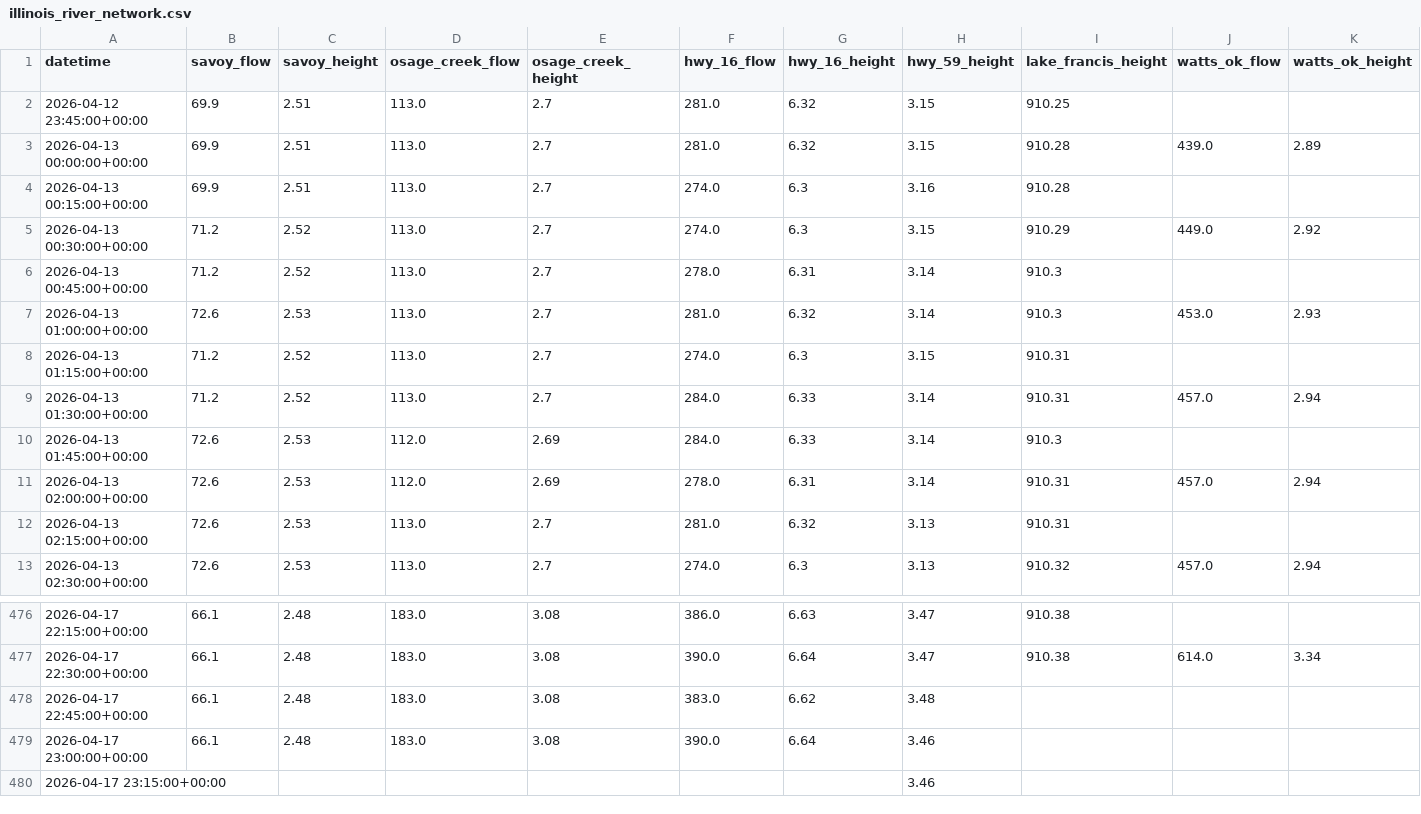
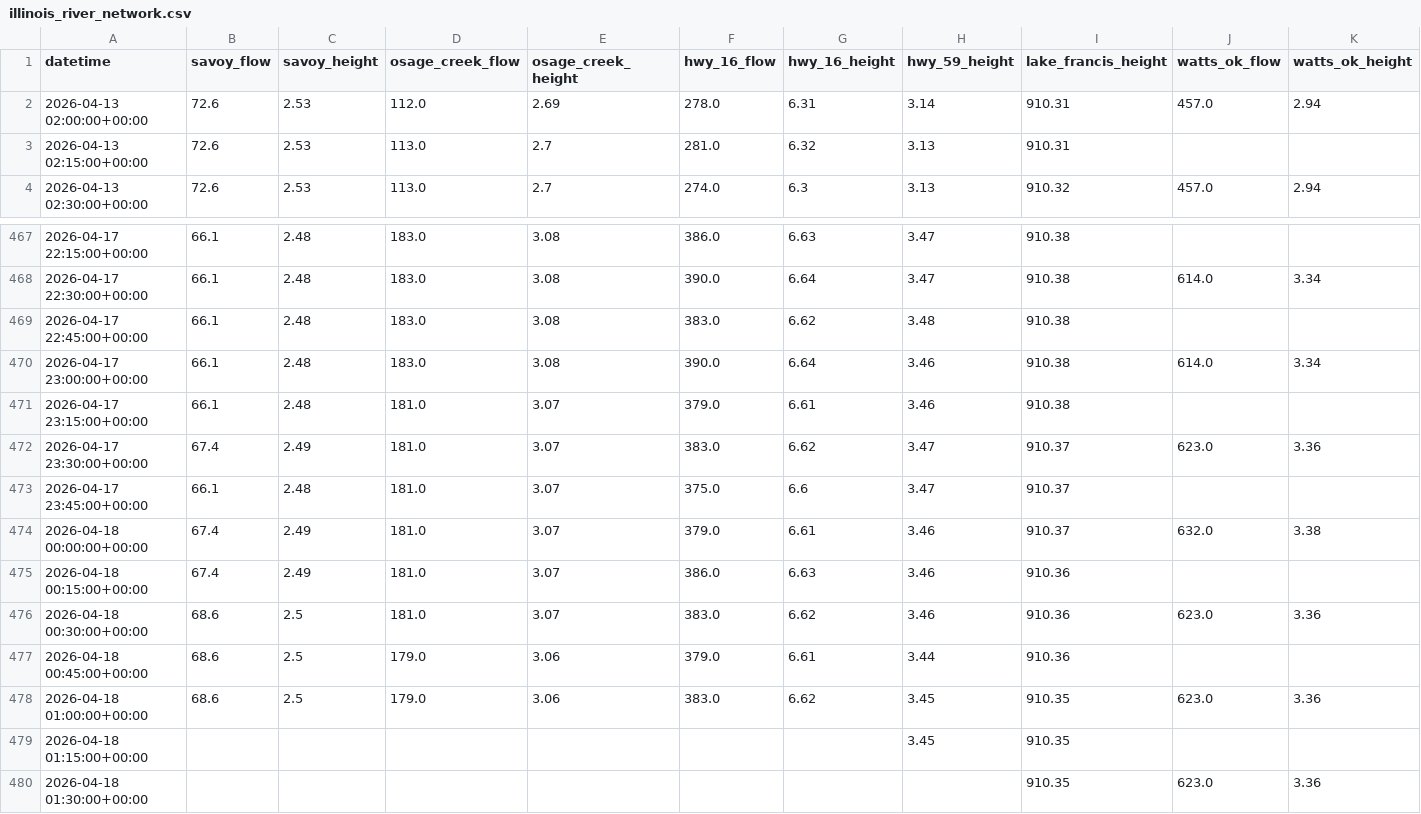
Before and after one commit to easipes2021/Illinois-River-Predictor, a CSV file: illinois_river_network.csv, drawn as a sheet; only a part is shown, gaps mark what is left out.

```diff
--- a/illinois_river_network.csv
+++ b/illinois_river_network.csv
@@ -1,11 +1,2 @@
 datetime,savoy_flow,savoy_height,osage_creek_flow,osage_creek_height,hwy_16_flow,hwy_16_height,hwy_59_height,lake_francis_height,watts_ok_flow,watts_ok_height
-2026-04-12 23:45:00+00:00,69.9,2.51,113.0,2.7,281.0,6.32,3.15,910.25,,
-2026-04-13 00:00:00+00:00,69.9,2.51,113.0,2.7,281.0,6.32,3.15,910.28,439.0,2.89
-2026-04-13 00:15:00+00:00,69.9,2.51,113.0,2.7,274.0,6.3,3.16,910.28,,
-2026-04-13 00:30:00+00:00,71.2,2.52,113.0,2.7,274.0,6.3,3.15,910.29,449.0,2.92
-2026-04-13 00:45:00+00:00,71.2,2.52,113.0,2.7,278.0,6.31,3.14,910.3,,
-2026-04-13 01:00:00+00:00,72.6,2.53,113.0,2.7,281.0,6.32,3.14,910.3,453.0,2.93
-2026-04-13 01:15:00+00:00,71.2,2.52,113.0,2.7,274.0,6.3,3.15,910.31,,
-2026-04-13 01:30:00+00:00,71.2,2.52,113.0,2.7,284.0,6.33,3.14,910.31,457.0,2.94
-2026-04-13 01:45:00+00:00,72.6,2.53,112.0,2.69,284.0,6.33,3.14,910.3,,
 2026-04-13 02:00:00+00:00,72.6,2.53,112.0,2.69,278.0,6.31,3.14,910.31,457.0,2.94
@@ -477,4 +468,13 @@ datetime,savoy_flow,savoy_height,osage_creek_flow,osage_creek_height,hwy_16_flow
 2026-04-17 22:30:00+00:00,66.1,2.48,183.0,3.08,390.0,6.64,3.47,910.38,614.0,3.34
-2026-04-17 22:45:00+00:00,66.1,2.48,183.0,3.08,383.0,6.62,3.48,,,
-2026-04-17 23:00:00+00:00,66.1,2.48,183.0,3.08,390.0,6.64,3.46,,,
-2026-04-17 23:15:00+00:00,,,,,,,3.46,,,
+2026-04-17 22:45:00+00:00,66.1,2.48,183.0,3.08,383.0,6.62,3.48,910.38,,
+2026-04-17 23:00:00+00:00,66.1,2.48,183.0,3.08,390.0,6.64,3.46,910.38,614.0,3.34
+2026-04-17 23:15:00+00:00,66.1,2.48,181.0,3.07,379.0,6.61,3.46,910.38,,
+2026-04-17 23:30:00+00:00,67.4,2.49,181.0,3.07,383.0,6.62,3.47,910.37,623.0,3.36
+2026-04-17 23:45:00+00:00,66.1,2.48,181.0,3.07,375.0,6.6,3.47,910.37,,
+2026-04-18 00:00:00+00:00,67.4,2.49,181.0,3.07,379.0,6.61,3.46,910.37,632.0,3.38
+2026-04-18 00:15:00+00:00,67.4,2.49,181.0,3.07,386.0,6.63,3.46,910.36,,
+2026-04-18 00:30:00+00:00,68.6,2.5,181.0,3.07,383.0,6.62,3.46,910.36,623.0,3.36
+2026-04-18 00:45:00+00:00,68.6,2.5,179.0,3.06,379.0,6.61,3.44,910.36,,
+2026-04-18 01:00:00+00:00,68.6,2.5,179.0,3.06,383.0,6.62,3.45,910.35,623.0,3.36
+2026-04-18 01:15:00+00:00,,,,,,,3.45,910.35,,
+2026-04-18 01:30:00+00:00,,,,,,,,910.35,623.0,3.36
```
Also changed, not shown: master_training_data.csv, regional_precip_actual.csv, 6 other files.
